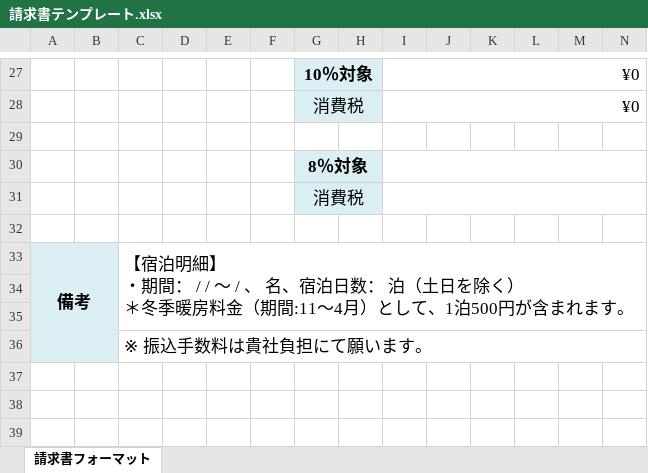
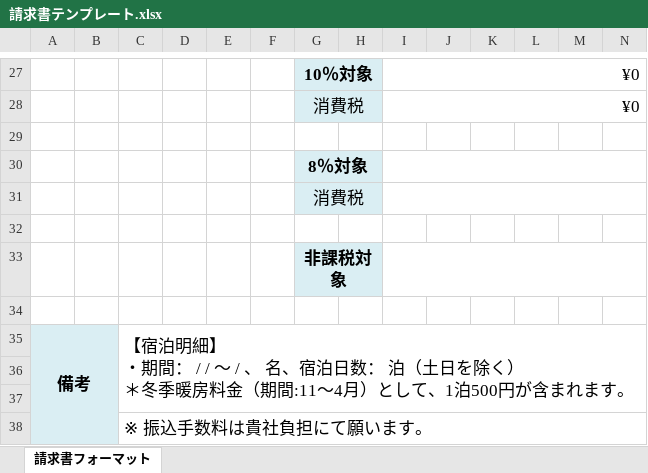
Before and after one commit to yonaka0406/rht-hotel-copy, an Excel workbook: api/components/請求書テンプレート.xlsx, sheet 請求書フォーマット, drawn as a sheet; only a part is shown, gaps mark what is left out; values as stored, in another font and other column widths than the file's, no borders; charts and pictures and conditional formats not drawn; rows hold the shown columns only; the diff names each change by its address in the sheet, - before the commit and + after, or states it on an @@ line.

Commit message:
Update Excel invoice template to support non-taxable items and adjust comment field position

```diff
--- a/api/components/請求書テンプレート.xlsx (sheet 請求書フォーマット)
+++ b/api/components/請求書テンプレート.xlsx (sheet 請求書フォーマット)
+row 33:  |  |  |  |  |  | 非課税対象
+row 34: (empty)
```
Also changed, not shown: 1 other file.
